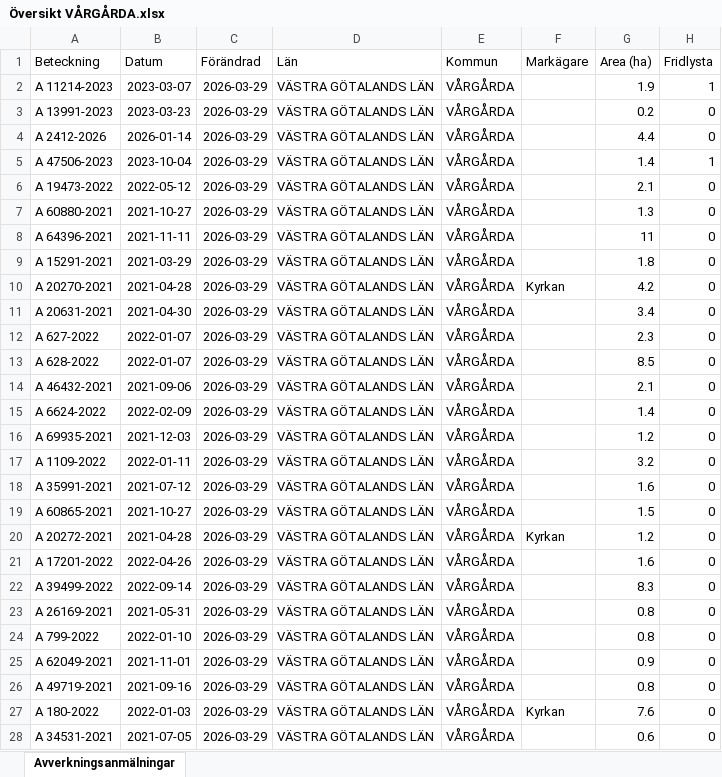
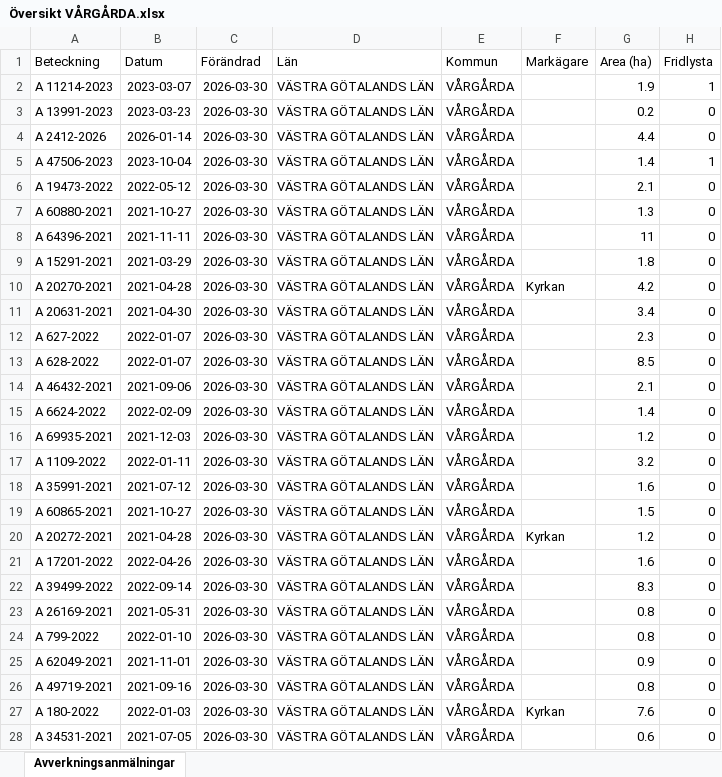
Before and after one commit to klasma/Logging_1442, an Excel workbook: Översikt VÅRGÅRDA.xlsx, sheet Avverkningsanmälningar, drawn as a sheet; only a part is shown; values as stored, in another font and other column widths than the file's, no borders; the diff covers the shown part only; the diff names each change by its address in the sheet, - before the commit and + after, or states it on an @@ line.

```diff
--- a/Översikt VÅRGÅRDA.xlsx (sheet Avverkningsanmälningar)
+++ b/Översikt VÅRGÅRDA.xlsx (sheet Avverkningsanmälningar)
-C2:C28 (Förändrad): 2026-03-29
+C2:C28 (Förändrad): 2026-03-30
```
Also changed, not shown: 344 edited cells elsewhere in this sheet, artfynd/A 11214-2023 artfynd.xlsx, artfynd/A 13991-2023 artfynd.xlsx, 19 other files.
